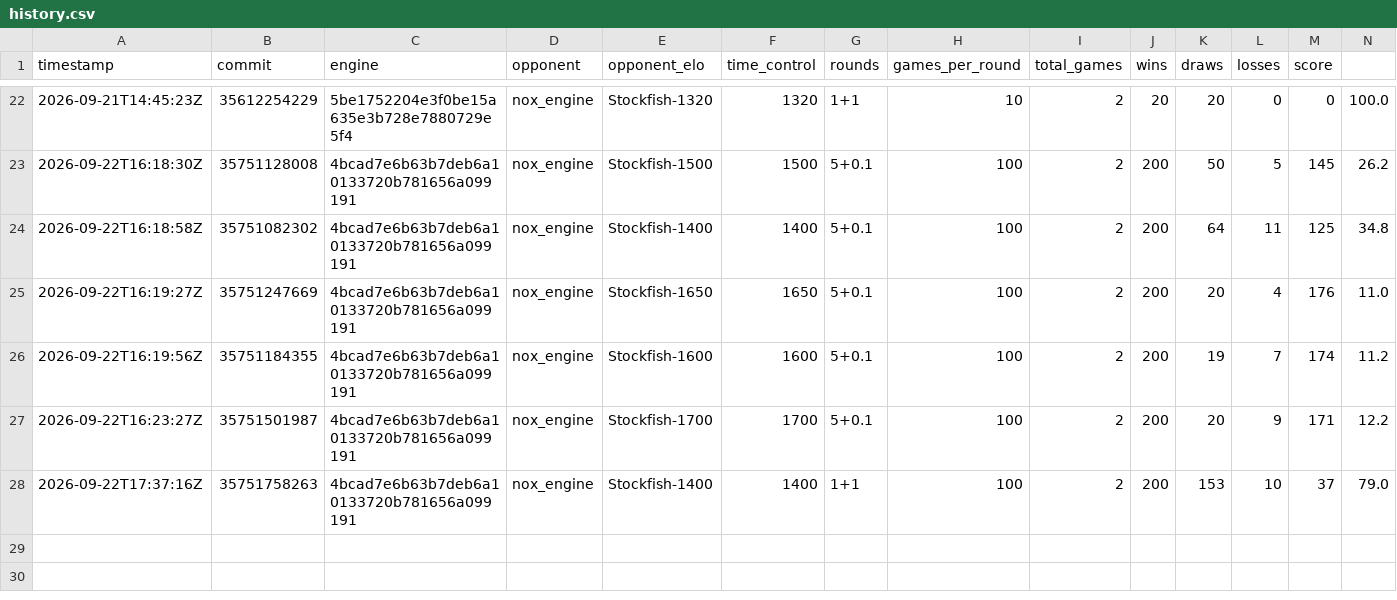
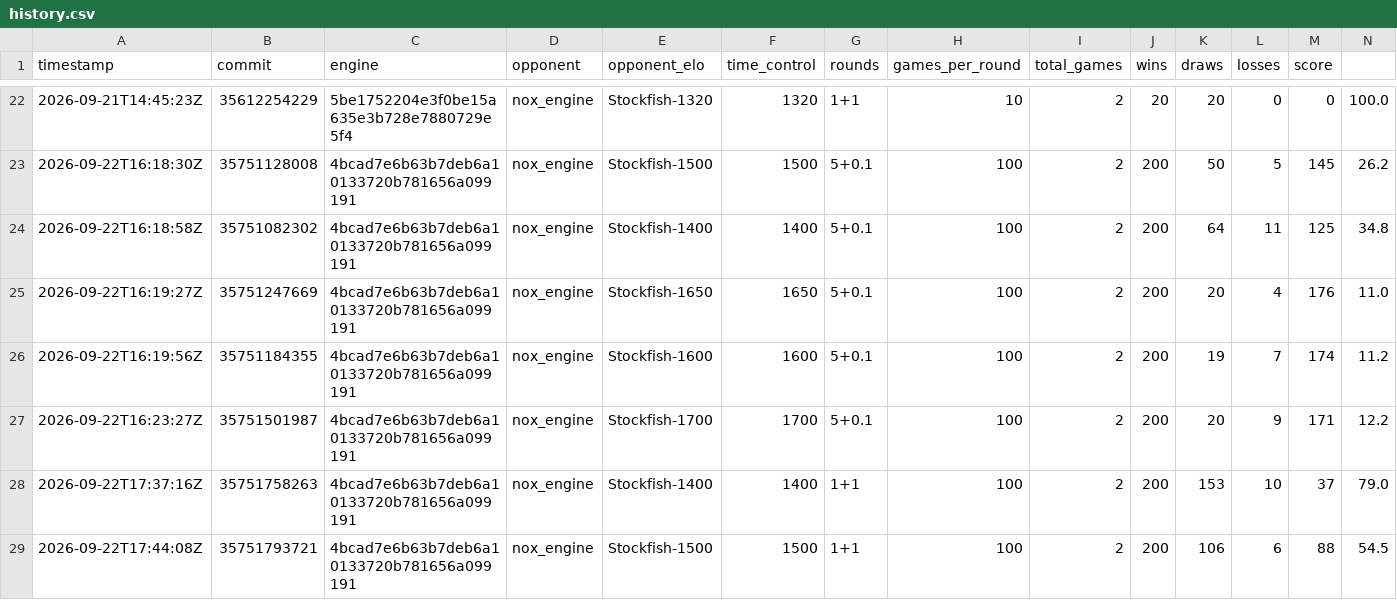
Before and after one commit to NoxiousTab/nox_engine, a CSV file: benchmarks/history.csv, drawn as a sheet; only a part is shown, gaps mark what is left out.

```diff
--- a/benchmarks/history.csv
+++ b/benchmarks/history.csv
@@ -28 +28,2 @@ timestamp,commit,engine,opponent,opponent_elo,time_control,rounds,games_per_roun
 2026-09-22T17:37:16Z,35751758263,4bcad7e6b63b7deb6a10133720b781656a099191,nox_engine,Stockfish-1400,1400,1+1,100,2,200,153,10,37,79.0
+2026-09-22T17:44:08Z,35751793721,4bcad7e6b63b7deb6a10133720b781656a099191,nox_engine,Stockfish-1500,1500,1+1,100,2,200,106,6,88,54.5
```
